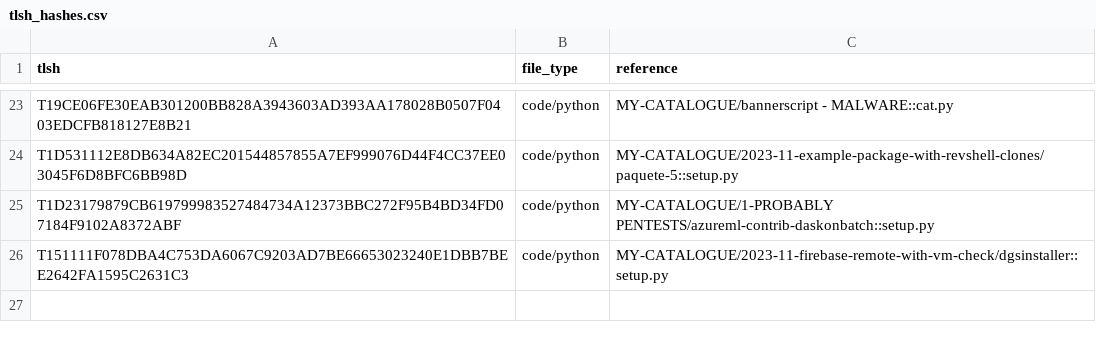
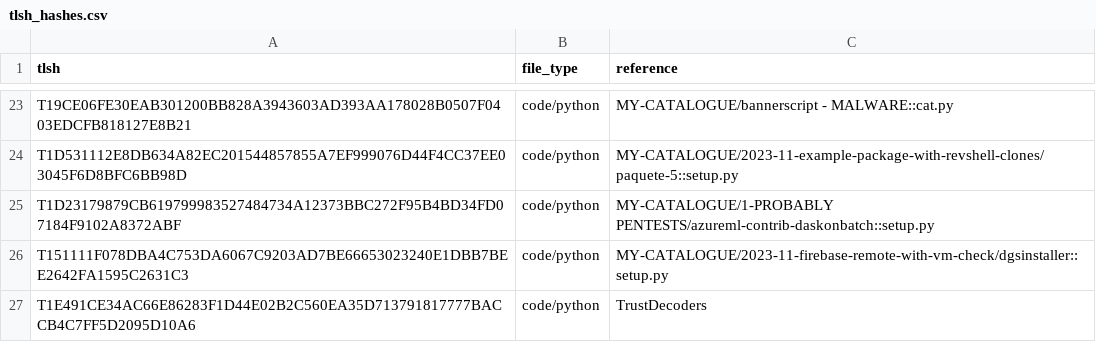
Before and after one commit to kam193/assemblyline-data-cleanup, a CSV file: similarity/data/tlsh_hashes.csv, drawn as a sheet; only a part is shown, gaps mark what is left out; the diff names each change by its address in the sheet, - before the commit and + after, or states it on an @@ line.

Commit message:
Update tlsh_hashes.csv

```diff
--- a/similarity/data/tlsh_hashes.csv
+++ b/similarity/data/tlsh_hashes.csv
+row 27: T1E491CE34AC66E86283F1D44E02B2C560EA35D713791817777BACCB4C7FF5D2095D10A6 | code/python | TrustDecoders
```
